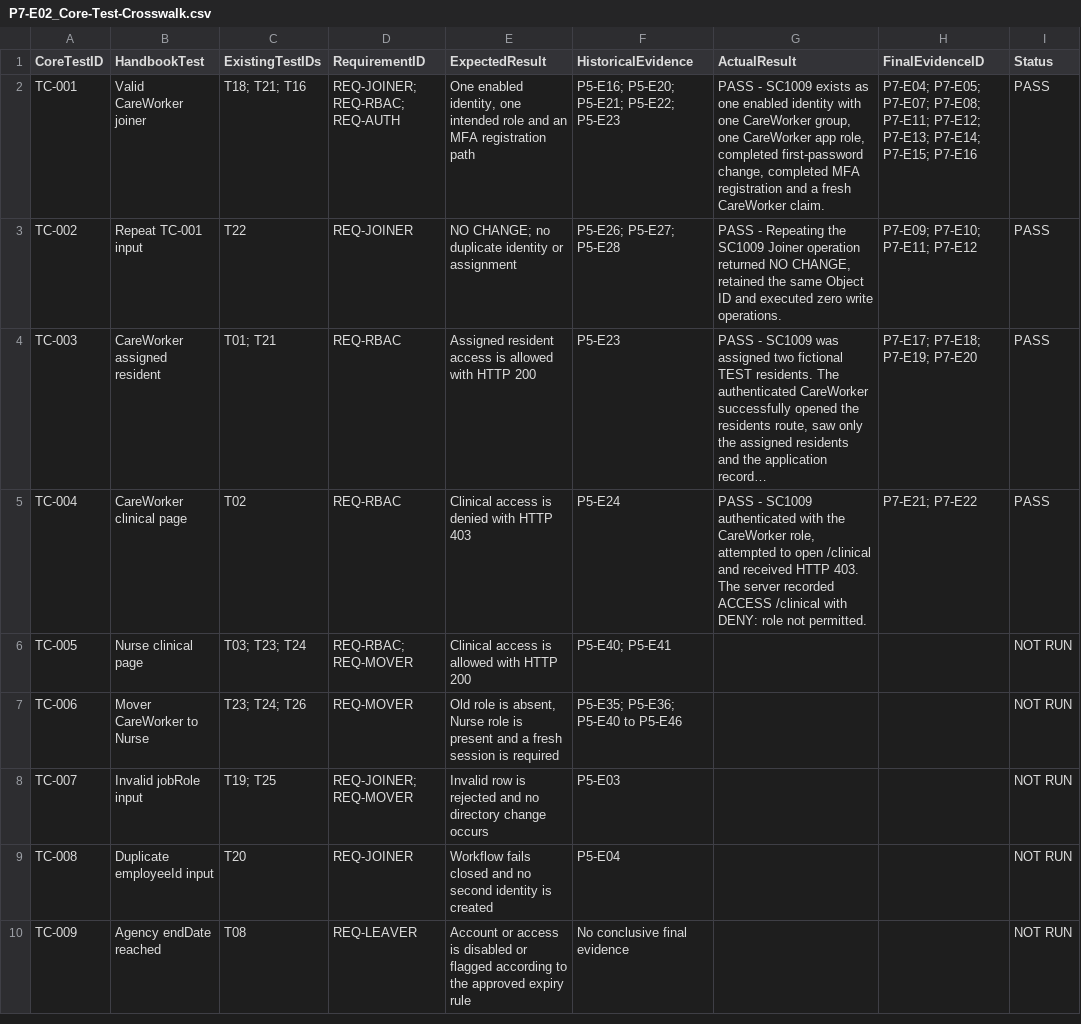
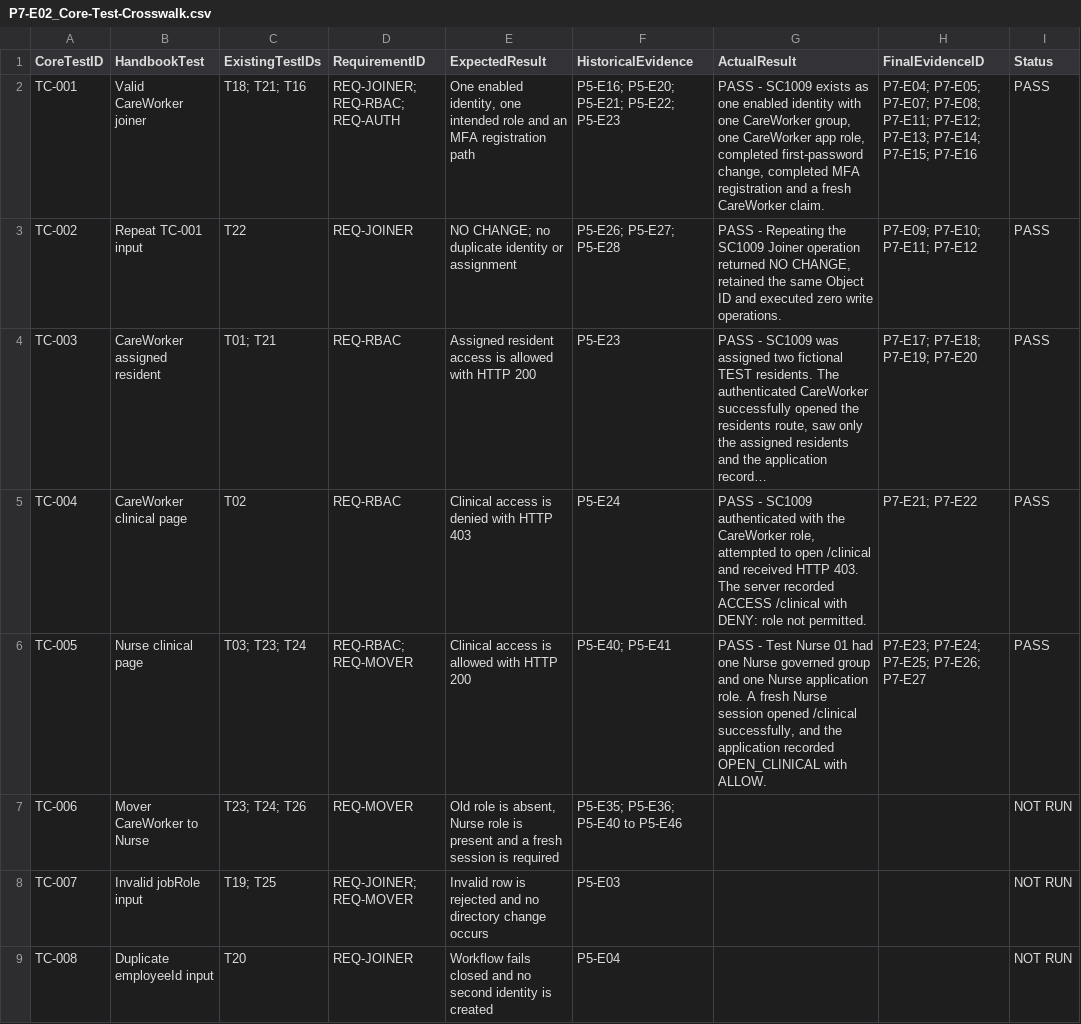
Before and after one commit to rifat17004/sunhaven-workforce-iam, a CSV file: evidence/phase7/P7-E02_Core-Test-Crosswalk.csv, drawn as a sheet; only a part is shown; the shorter side is filled out with more unchanged rows; long unchanged cells end in …; the diff names each change by its address in the sheet, - before the commit and + after, or states it on an @@ line.

Commit message:
Pass Phase 7 Nurse clinical access test

```diff
--- a/evidence/phase7/P7-E02_Core-Test-Crosswalk.csv
+++ b/evidence/phase7/P7-E02_Core-Test-Crosswalk.csv
-G6 (ActualResult): (empty)
+G6 (ActualResult): PASS - Test Nurse 01 had one Nurse governed group and one Nurse application role. A fresh Nurse session opened /clinical successfully, and the application recorded OPEN_CLINICAL with ALLOW.
-H6 (FinalEvidenceID): (empty)
+H6 (FinalEvidenceID): P7-E23; P7-E24; P7-E25; P7-E26; P7-E27
-I6 (Status): NOT RUN
+I6 (Status): PASS
```
Also changed, not shown: 5 other files.
